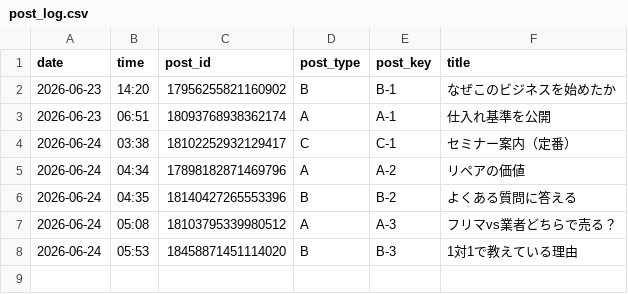
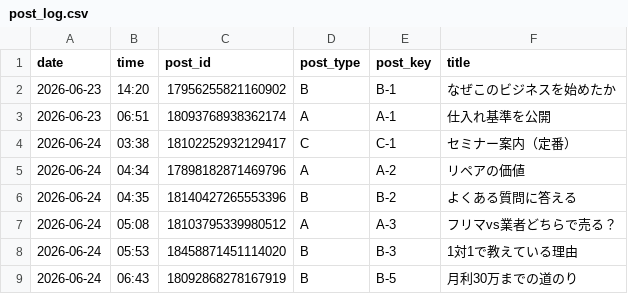
Before and after one commit to vintagegarakuta-gthub/meiryu-threads-auto-post, a CSV file: post_log.csv, drawn as a sheet; the diff names each change by its address in the sheet, - before the commit and + after, or states it on an @@ line.

```diff
--- a/post_log.csv
+++ b/post_log.csv
+row 9: 2026-06-24 | 06:43 | 18092868278167919 | B | B-5 | 月利30万までの道のり
```
